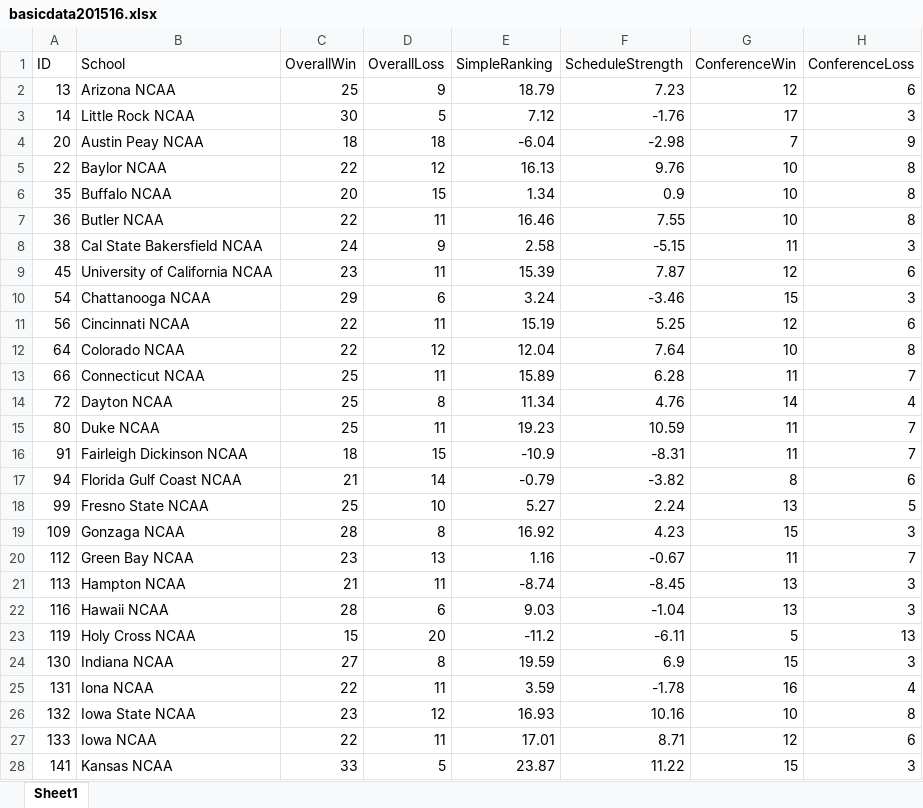
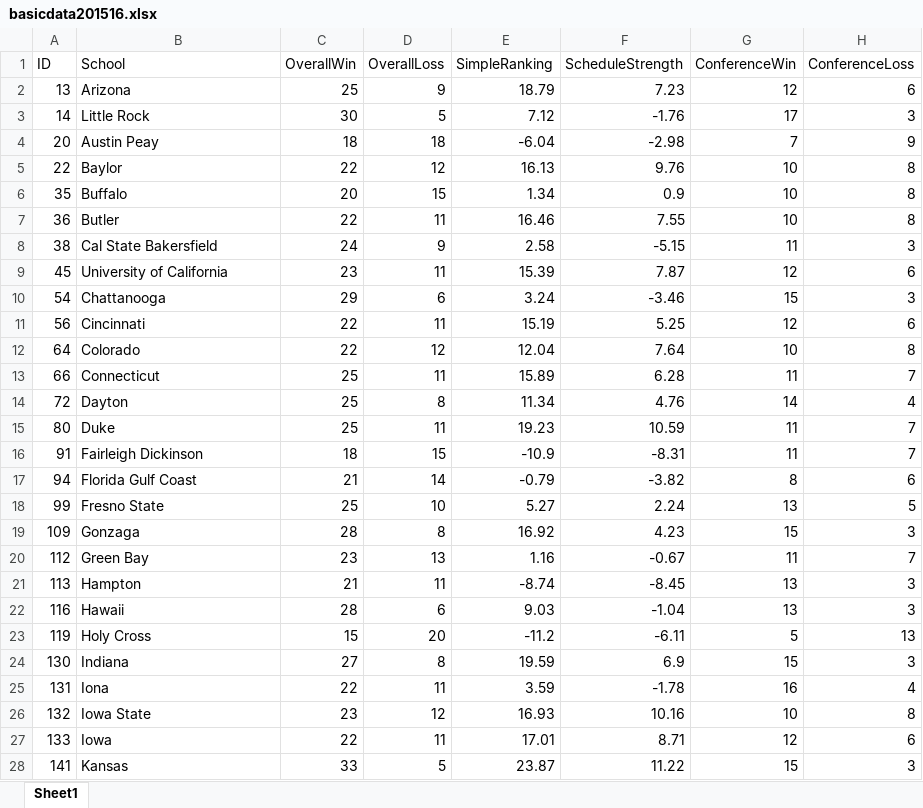
Before and after one commit to mehaKumar/machine-learning-madness, an Excel workbook: data/formatted/basicdata201516.xlsx, sheet Sheet1, drawn as a sheet; only a part is shown; values as stored, in another font and other column widths than the file's, no borders; the diff covers the shown part only; the diff names each change by its address in the sheet, - before the commit and + after, or states it on an @@ line.

```diff
--- a/data/formatted/basicdata201516.xlsx (sheet Sheet1)
+++ b/data/formatted/basicdata201516.xlsx (sheet Sheet1)
-B2 (School): Arizona NCAA
+B2 (School): Arizona
-B3 (School): Little Rock NCAA
+B3 (School): Little Rock
-B4 (School): Austin Peay NCAA
+B4 (School): Austin Peay
-B5 (School): Baylor NCAA
+B5 (School): Baylor
-B6 (School): Buffalo NCAA
+B6 (School): Buffalo
-B7 (School): Butler NCAA
+B7 (School): Butler
-B8 (School): Cal State Bakersfield NCAA
+B8 (School): Cal State Bakersfield
-B9 (School): University of California NCAA
+B9 (School): University of California
-B10 (School): Chattanooga NCAA
+B10 (School): Chattanooga
-B11 (School): Cincinnati NCAA
+B11 (School): Cincinnati
-B12 (School): Colorado NCAA
+B12 (School): Colorado
-B13 (School): Connecticut NCAA
+B13 (School): Connecticut
-B14 (School): Dayton NCAA
+B14 (School): Dayton
-B15 (School): Duke NCAA
+B15 (School): Duke
-B16 (School): Fairleigh Dickinson NCAA
+B16 (School): Fairleigh Dickinson
-B17 (School): Florida Gulf Coast NCAA
+B17 (School): Florida Gulf Coast
-B18 (School): Fresno State NCAA
+B18 (School): Fresno State
-B19 (School): Gonzaga NCAA
+B19 (School): Gonzaga
-B20 (School): Green Bay NCAA
+B20 (School): Green Bay
-B21 (School): Hampton NCAA
+B21 (School): Hampton
-B22 (School): Hawaii NCAA
+B22 (School): Hawaii
-B23 (School): Holy Cross NCAA
+B23 (School): Holy Cross
-B24 (School): Indiana NCAA
+B24 (School): Indiana
-B25 (School): Iona NCAA
+B25 (School): Iona
-B26 (School): Iowa State NCAA
+B26 (School): Iowa State
-B27 (School): Iowa NCAA
+B27 (School): Iowa
-B28 (School): Kansas NCAA
+B28 (School): Kansas
```
Also changed, not shown: 41 edited cells elsewhere in this sheet, data/formatted/basicdata200001.xlsx, data/formatted/basicdata200809.xlsx, 16 other files.
